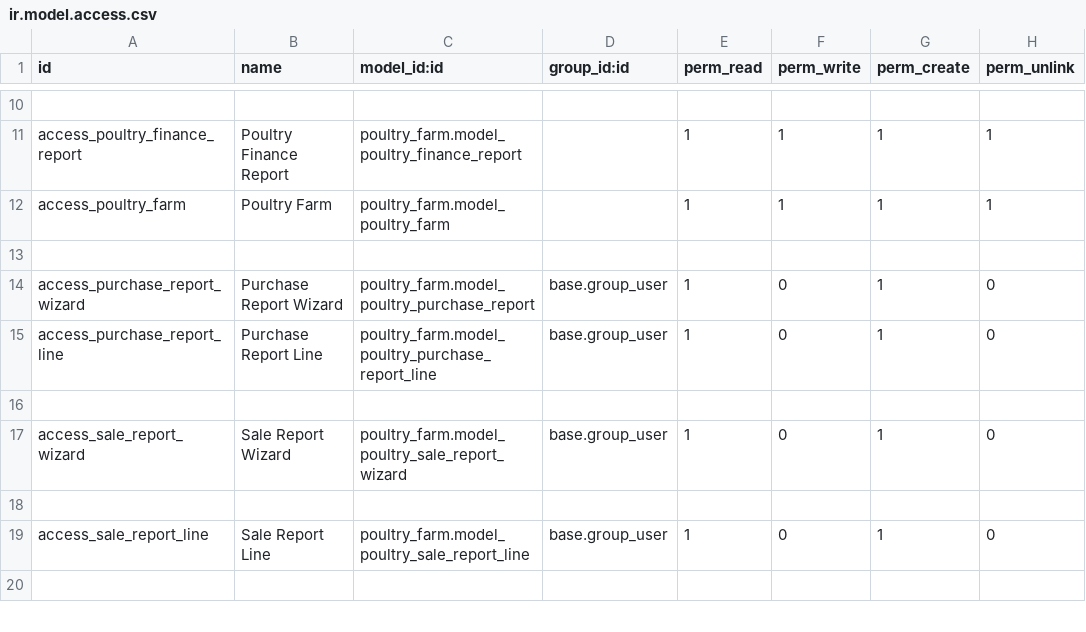
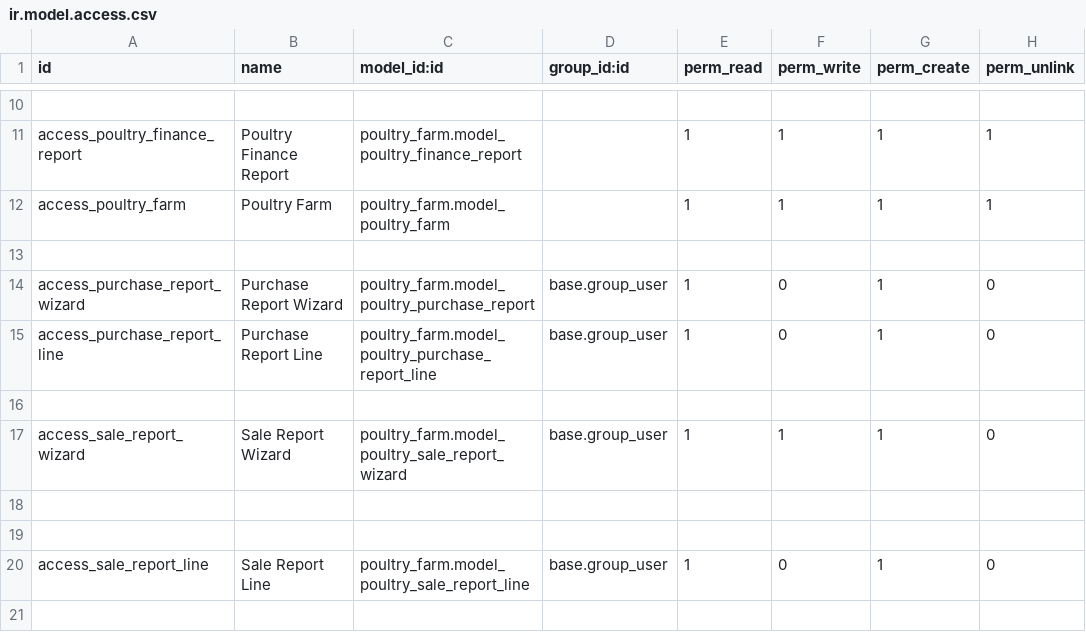
Before and after one commit to Nasratullah-Shafiq/poultry_farm, a CSV file: security/ir.model.access.csv, drawn as a sheet; only a part is shown, gaps mark what is left out.

Commit message:
new changes

```diff
--- a/security/ir.model.access.csv
+++ b/security/ir.model.access.csv
@@ -16,3 +16,4 @@ access_purchase_report_line,Purchase Report Line,poultry_farm.model_poultry_purc
 
-access_sale_report_wizard,Sale Report Wizard,poultry_farm.model_poultry_sale_report_wizard,base.group_user,1,0,1,0
+access_sale_report_wizard,Sale Report Wizard,poultry_farm.model_poultry_sale_report_wizard,base.group_user,1,1,1,0
+
 
```
